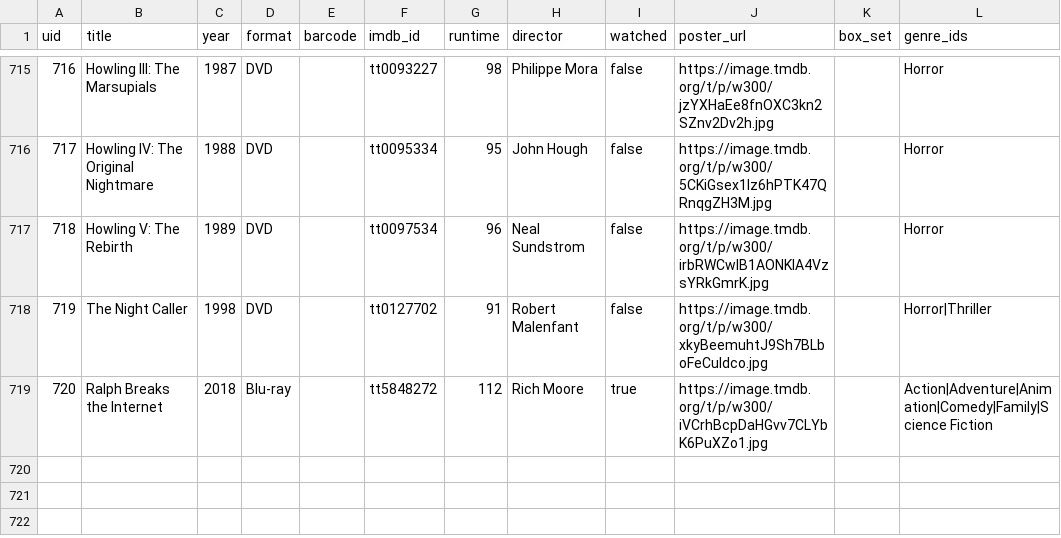
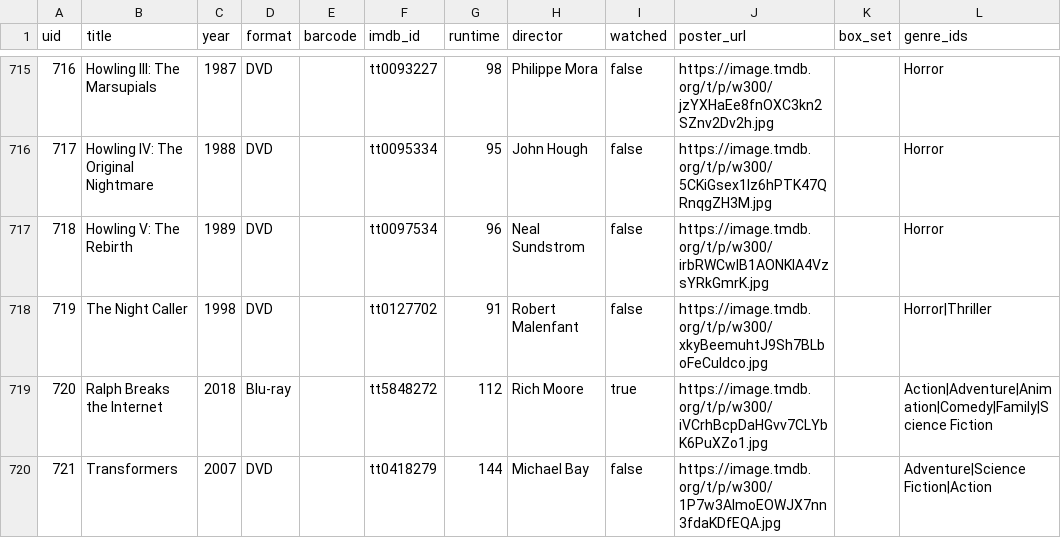
Before and after one commit to wonderdk/bekindrewind, a CSV file: movies.csv, drawn as a sheet; only a part is shown, gaps mark what is left out.

Commit message:
Add: Transformers

```diff
--- a/movies.csv
+++ b/movies.csv
@@ -719 +719,2 @@
 "720","Ralph Breaks the Internet","2018","Blu-ray","","tt5848272","112","Rich Moore","true","https://image.tmdb.org/t/p/w300/iVCrhBcpDaHGvv7CLYbK6PuXZo1.jpg","","Action|Adventure|Animation|Comedy|Family|Science Fiction"
+"721","Transformers","2007","DVD","","tt0418279","144","Michael Bay","false","https://image.tmdb.org/t/p/w300/1P7w3AImoEOWJX7nn3fdaKDfEQA.jpg","","Adventure|Science Fiction|Action"
```
